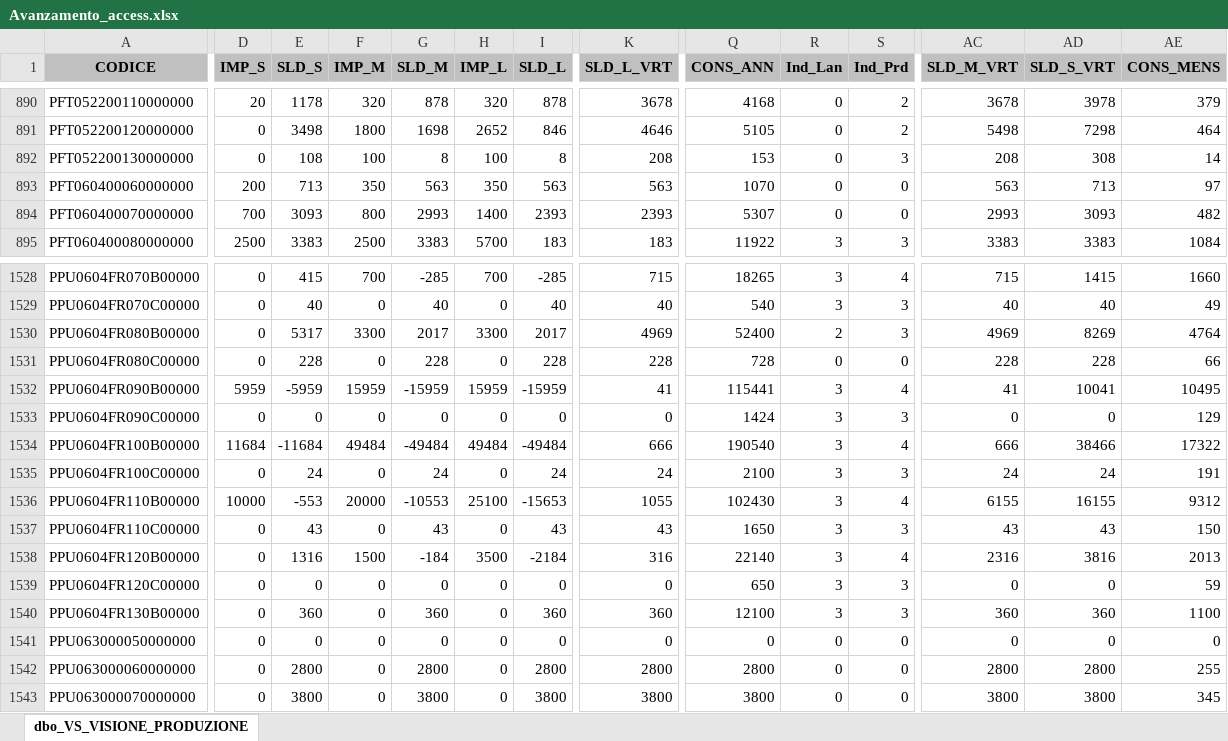
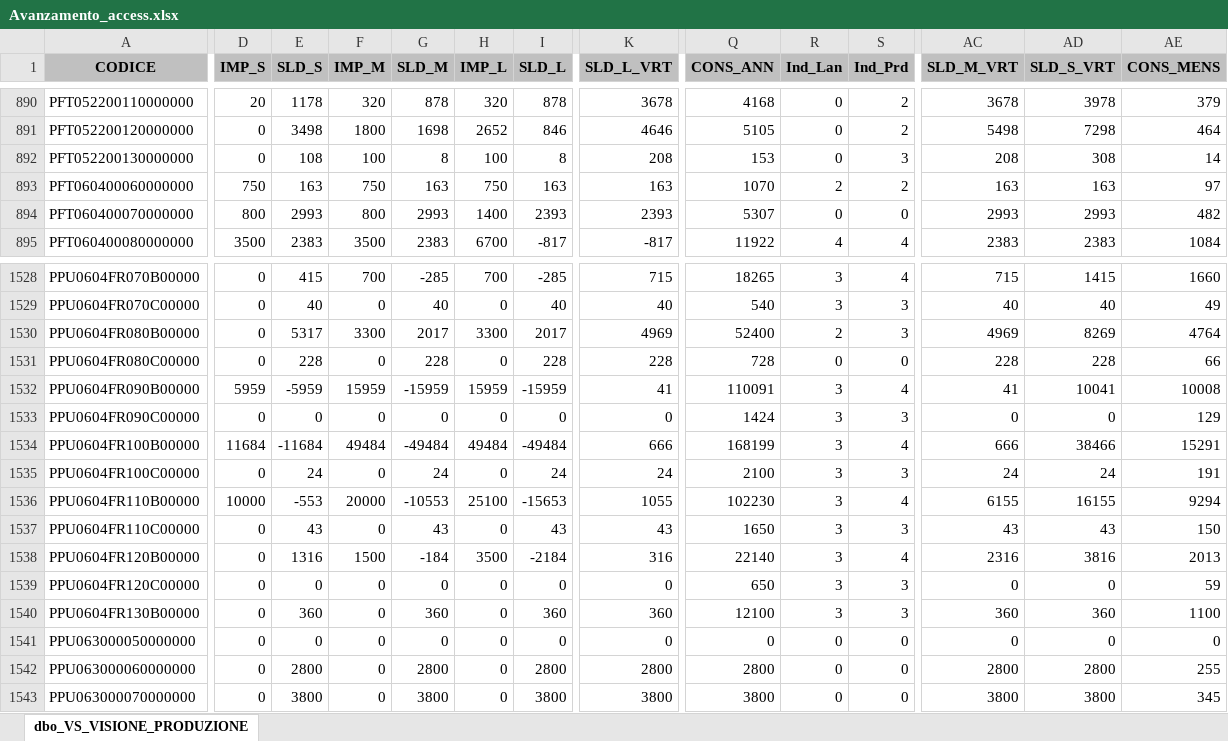
Before and after one commit to denis-safit/SAFiT, an Excel workbook: Avanzamento_access.xlsx, sheet dbo_VS_VISIONE_PRODUZIONE, drawn as a sheet; only a part is shown, gaps mark what is left out; values as stored, in another font and other column widths than the file's, no borders; the diff covers the shown part only; the diff names each change by its address in the sheet, - before the commit and + after, or states it on an @@ line.

```diff
--- a/Avanzamento_access.xlsx (sheet dbo_VS_VISIONE_PRODUZIONE)
+++ b/Avanzamento_access.xlsx (sheet dbo_VS_VISIONE_PRODUZIONE)
-D893 (IMP_S): 200
+D893 (IMP_S): 750
-E893 (SLD_S): 713
+E893 (SLD_S): 163
-F893 (IMP_M): 350
+F893 (IMP_M): 750
-G893 (SLD_M): 563
+G893 (SLD_M): 163
-H893 (IMP_L): 350
+H893 (IMP_L): 750
-I893 (SLD_L): 563
+I893 (SLD_L): 163
-K893 (SLD_L_VRT): 563
+K893 (SLD_L_VRT): 163
-R893 (Ind_Lan): 0
+R893 (Ind_Lan): 2
-S893 (Ind_Prd): 0
+S893 (Ind_Prd): 2
-AC893 (SLD_M_VRT): 563
+AC893 (SLD_M_VRT): 163
-AD893 (SLD_S_VRT): 713
+AD893 (SLD_S_VRT): 163
-D894 (IMP_S): 700
+D894 (IMP_S): 800
-E894 (SLD_S): 3093
+E894 (SLD_S): 2993
-AD894 (SLD_S_VRT): 3093
+AD894 (SLD_S_VRT): 2993
-D895 (IMP_S): 2500
+D895 (IMP_S): 3500
-E895 (SLD_S): 3383
+E895 (SLD_S): 2383
-F895 (IMP_M): 2500
+F895 (IMP_M): 3500
-G895 (SLD_M): 3383
+G895 (SLD_M): 2383
-H895 (IMP_L): 5700
+H895 (IMP_L): 6700
-I895 (SLD_L): 183
+I895 (SLD_L): -817
-K895 (SLD_L_VRT): 183
+K895 (SLD_L_VRT): -817
-R895 (Ind_Lan): 3
+R895 (Ind_Lan): 4
-S895 (Ind_Prd): 3
+S895 (Ind_Prd): 4
-AC895 (SLD_M_VRT): 3383
+AC895 (SLD_M_VRT): 2383
-AD895 (SLD_S_VRT): 3383
+AD895 (SLD_S_VRT): 2383
-Q1532 (CONS_ANN): 115441
+Q1532 (CONS_ANN): 110091
-AE1532 (CONS_MENS): 10495
+AE1532 (CONS_MENS): 10008
-Q1534 (CONS_ANN): 190540
+Q1534 (CONS_ANN): 168199
-AE1534 (CONS_MENS): 17322
+AE1534 (CONS_MENS): 15291
-Q1536 (CONS_ANN): 102430
+Q1536 (CONS_ANN): 102230
-AE1536 (CONS_MENS): 9312
+AE1536 (CONS_MENS): 9294
```
Also changed, not shown: 303 edited cells elsewhere in this sheet, btl_istruzioni.xlsx, dettagli_consegne.xlsx, 4 other files.
